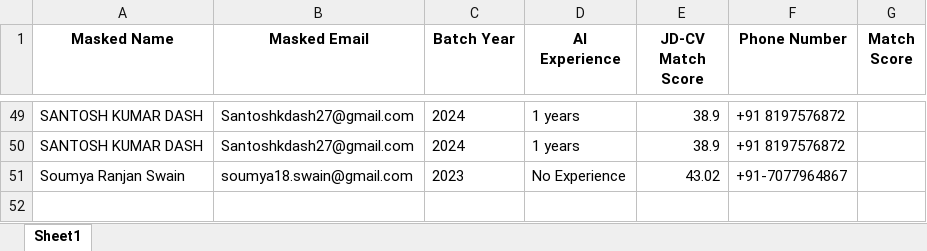
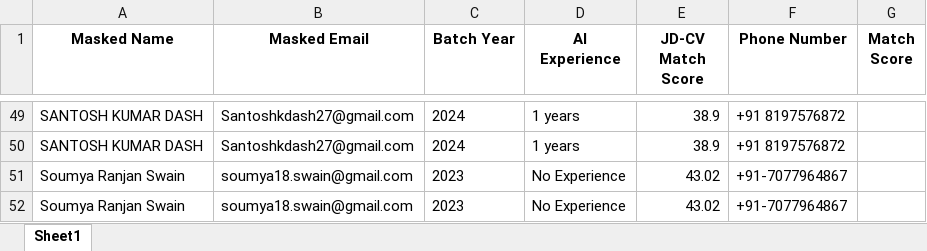
Before and after one commit to somswain18/Automate_system_JDCV, an Excel workbook: output/resume_db.xlsx, sheet Sheet1, drawn as a sheet; only a part is shown, gaps mark what is left out; values as stored, in another font and other column widths than the file's, no borders; the diff names each change by its address in the sheet, - before the commit and + after, or states it on an @@ line.

Commit message:
tesing

```diff
--- a/output/resume_db.xlsx (sheet Sheet1)
+++ b/output/resume_db.xlsx (sheet Sheet1)
+row 52: Soumya Ranjan Swain | soumya18.swain@gmail.com | 2023 | No Experience | 43.02 | +91-7077964867
```
